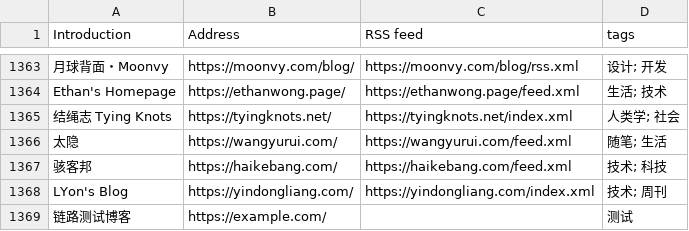
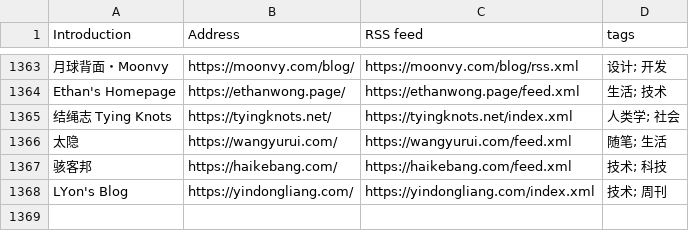
Before and after one commit to lovexw/chinese-independent-blogs, a CSV file: blogs-original.csv, drawn as a sheet; only a part is shown, gaps mark what is left out.

Commit message:
chore: 移除部署验收用的测试博客（链路测试博客 example.com）

```diff
--- a/blogs-original.csv
+++ b/blogs-original.csv
@@ -1368,2 +1368 @@ Ethan's Homepage, https://ethanwong.page/, https://ethanwong.page/feed.xml, 生
 LYon's Blog, https://yindongliang.com/, https://yindongliang.com/index.xml, 技术; 周刊
-链路测试博客, https://example.com/, , 测试
```
Also changed, not shown: public/blogs.csv, 2 other files.
